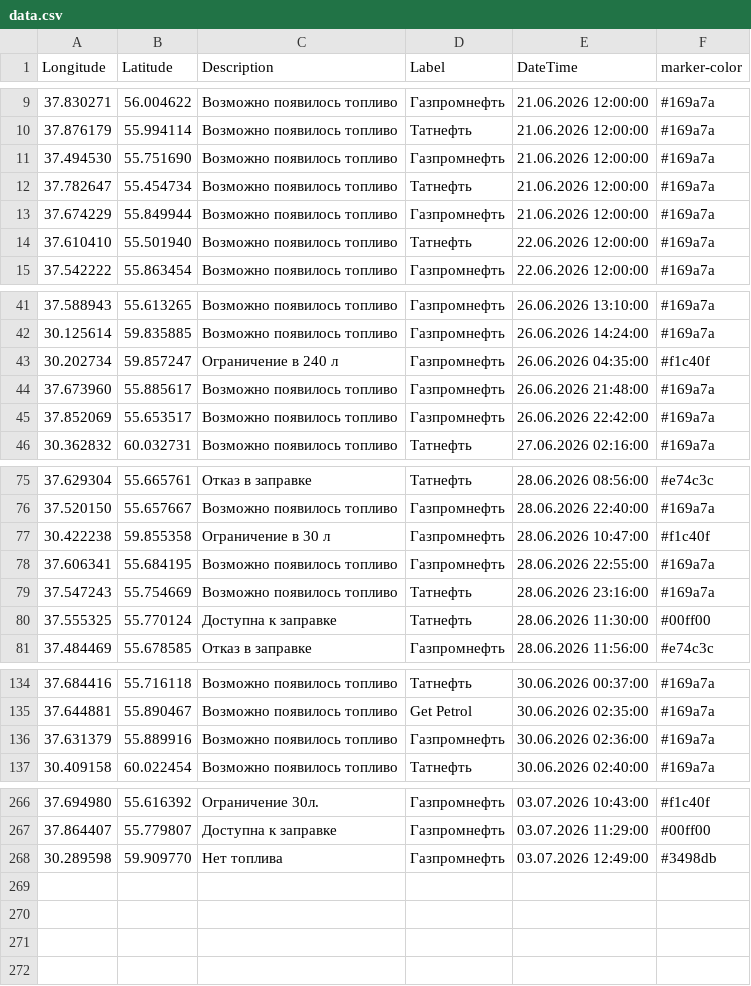
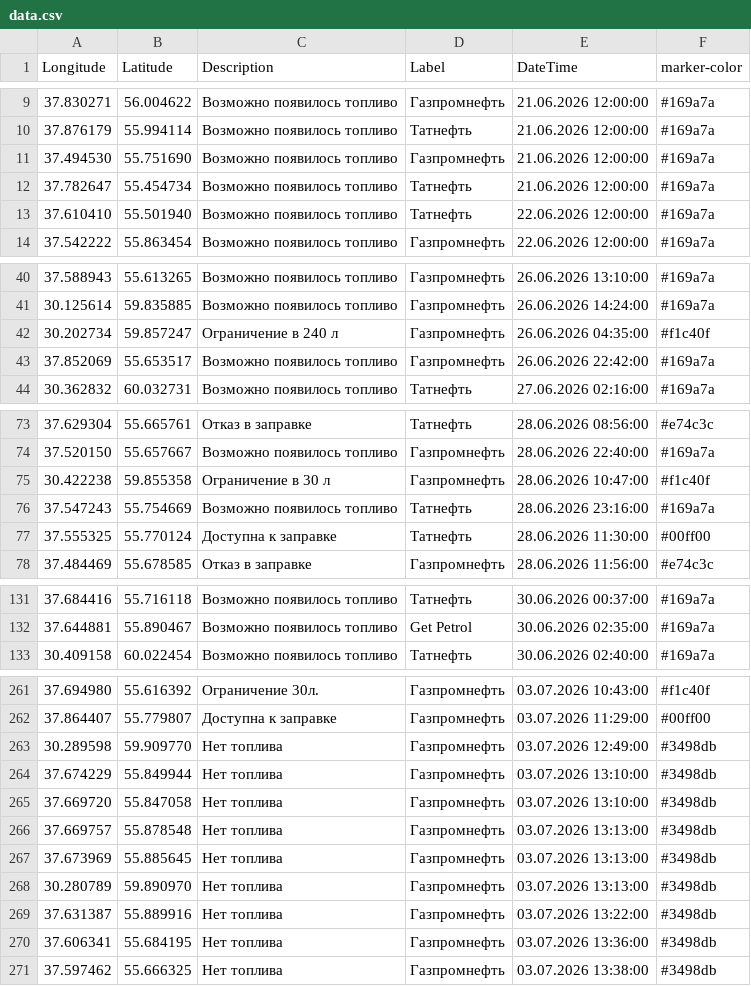
Before and after one commit to ProilKarpenko/Proil_AZS, a CSV file: data.csv, drawn as a sheet; only a part is shown, gaps mark what is left out; removed rows and columns are numbered as before the commit, all else as after; the diff covers the shown part only; the diff names each change by its address in the sheet, - before the commit and + after, or states it on an @@ line.

Commit message:
Автоматическое обновление

```diff
--- a/data.csv
+++ b/data.csv
-row 13: 37.674229 | 55.849944 | Возможно появилось топливо | Газпромнефть | 21.06.2026 12:00:00 | #169a7a
-row 44: 37.673960 | 55.885617 | Возможно появилось топливо | Газпромнефть | 26.06.2026 21:48:00 | #169a7a
-row 78: 37.606341 | 55.684195 | Возможно появилось топливо | Газпромнефть | 28.06.2026 22:55:00 | #169a7a
-row 136: 37.631379 | 55.889916 | Возможно появилось топливо | Газпромнефть | 30.06.2026 02:36:00 | #169a7a
+row 264: 37.674229 | 55.849944 | Нет топлива | Газпромнефть | 03.07.2026 13:10:00 | #3498db
+row 265: 37.669720 | 55.847058 | Нет топлива | Газпромнефть | 03.07.2026 13:10:00 | #3498db
+row 266: 37.669757 | 55.878548 | Нет топлива | Газпромнефть | 03.07.2026 13:13:00 | #3498db
+row 267: 37.673969 | 55.885645 | Нет топлива | Газпромнефть | 03.07.2026 13:13:00 | #3498db
+row 268: 30.280789 | 59.890970 | Нет топлива | Газпромнефть | 03.07.2026 13:13:00 | #3498db
+row 269: 37.631387 | 55.889916 | Нет топлива | Газпромнефть | 03.07.2026 13:22:00 | #3498db
+row 270: 37.606341 | 55.684195 | Нет топлива | Газпромнефть | 03.07.2026 13:36:00 | #3498db
+row 271: 37.597462 | 55.666325 | Нет топлива | Газпромнефть | 03.07.2026 13:38:00 | #3498db
```
Also changed, not shown: 1 removed row elsewhere in this file.
